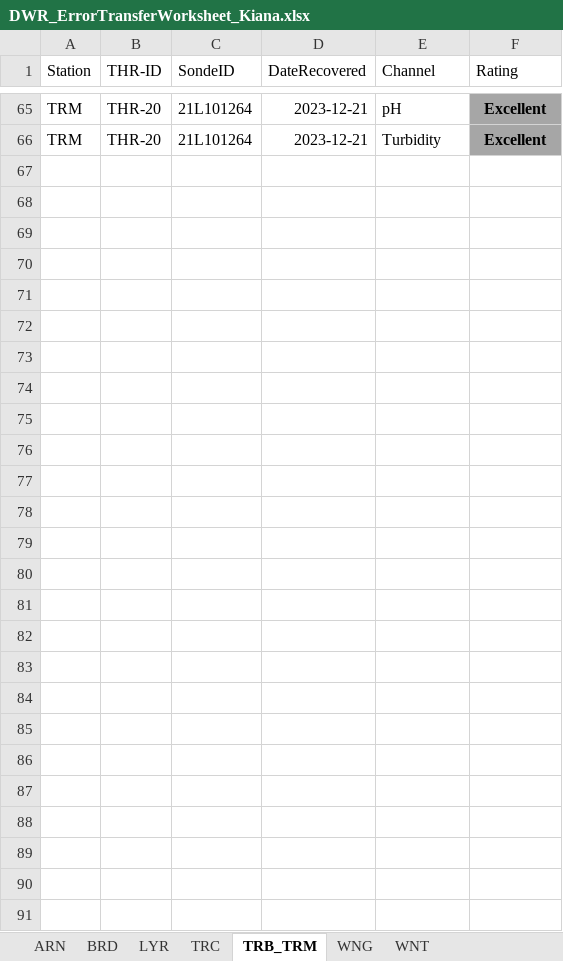
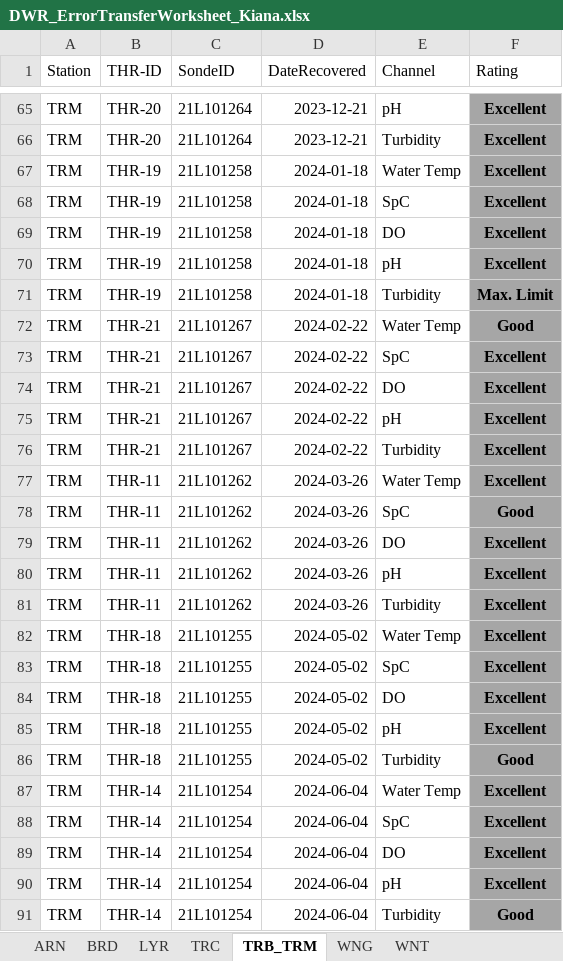
Before and after one commit to Fish-Restoration-Program/Continuous-Sonde, an Excel workbook: Processing/raw/DWR_ErrorTransferWorksheet_Kiana.xlsx, sheet TRB_TRM, drawn as a sheet; only a part is shown, gaps mark what is left out; values as stored, in another font and other column widths than the file's, no borders; the diff names each change by its address in the sheet, - before the commit and + after, or states it on an @@ line.

```diff
--- a/Processing/raw/DWR_ErrorTransferWorksheet_Kiana.xlsx (sheet TRB_TRM)
+++ b/Processing/raw/DWR_ErrorTransferWorksheet_Kiana.xlsx (sheet TRB_TRM)
+row 67: TRM | THR-19 | 21L101258 | 2024-01-18 | Water Temp | Excellent
+row 68: TRM | THR-19 | 21L101258 | 2024-01-18 | SpC | Excellent
+row 69: TRM | THR-19 | 21L101258 | 2024-01-18 | DO | Excellent
+row 70: TRM | THR-19 | 21L101258 | 2024-01-18 | pH | Excellent
+row 71: TRM | THR-19 | 21L101258 | 2024-01-18 | Turbidity | Max. Limit
+row 72: TRM | THR-21 | 21L101267 | 2024-02-22 | Water Temp | Good
+row 73: TRM | THR-21 | 21L101267 | 2024-02-22 | SpC | Excellent
+row 74: TRM | THR-21 | 21L101267 | 2024-02-22 | DO | Excellent
+row 75: TRM | THR-21 | 21L101267 | 2024-02-22 | pH | Excellent
+row 76: TRM | THR-21 | 21L101267 | 2024-02-22 | Turbidity | Excellent
+row 77: TRM | THR-11 | 21L101262 | 2024-03-26 | Water Temp | Excellent
+row 78: TRM | THR-11 | 21L101262 | 2024-03-26 | SpC | Good
+row 79: TRM | THR-11 | 21L101262 | 2024-03-26 | DO | Excellent
+row 80: TRM | THR-11 | 21L101262 | 2024-03-26 | pH | Excellent
+row 81: TRM | THR-11 | 21L101262 | 2024-03-26 | Turbidity | Excellent
+row 82: TRM | THR-18 | 21L101255 | 2024-05-02 | Water Temp | Excellent
+row 83: TRM | THR-18 | 21L101255 | 2024-05-02 | SpC | Excellent
+row 84: TRM | THR-18 | 21L101255 | 2024-05-02 | DO | Excellent
+row 85: TRM | THR-18 | 21L101255 | 2024-05-02 | pH | Excellent
+row 86: TRM | THR-18 | 21L101255 | 2024-05-02 | Turbidity | Good
+row 87: TRM | THR-14 | 21L101254 | 2024-06-04 | Water Temp | Excellent
+row 88: TRM | THR-14 | 21L101254 | 2024-06-04 | SpC | Excellent
+row 89: TRM | THR-14 | 21L101254 | 2024-06-04 | DO | Excellent
+row 90: TRM | THR-14 | 21L101254 | 2024-06-04 | pH | Excellent
+row 91: TRM | THR-14 | 21L101254 | 2024-06-04 | Turbidity | Good
```
Also changed, not shown: sheet LYR, sheet TRC, sheet WNG, sheet ARN, sheet WNT, sheet BRD, Processing/raw/SondeData_StartStopTimes.xlsx, 34 other files.
